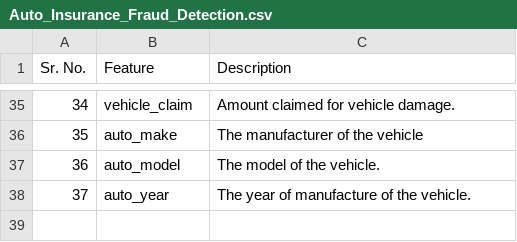
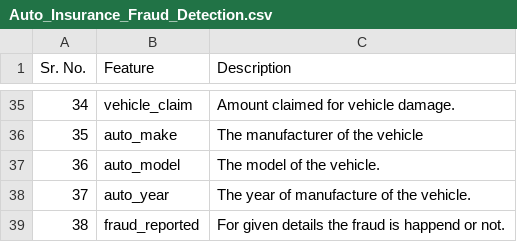
Before and after one commit to rambabar/Machine-Learning-Projects, a CSV file: insuranceFraudDetection/Auto_Insurance_Fraud_Detection.csv, drawn as a sheet; only a part is shown, gaps mark what is left out; the diff names each change by its address in the sheet, - before the commit and + after, or states it on an @@ line.

Commit message:
Update Auto_Insurance_Fraud_Detection.csv

```diff
--- a/insuranceFraudDetection/Auto_Insurance_Fraud_Detection.csv
+++ b/insuranceFraudDetection/Auto_Insurance_Fraud_Detection.csv
+row 39: 38 | fraud_reported | For given details the fraud is happend or not.
```
